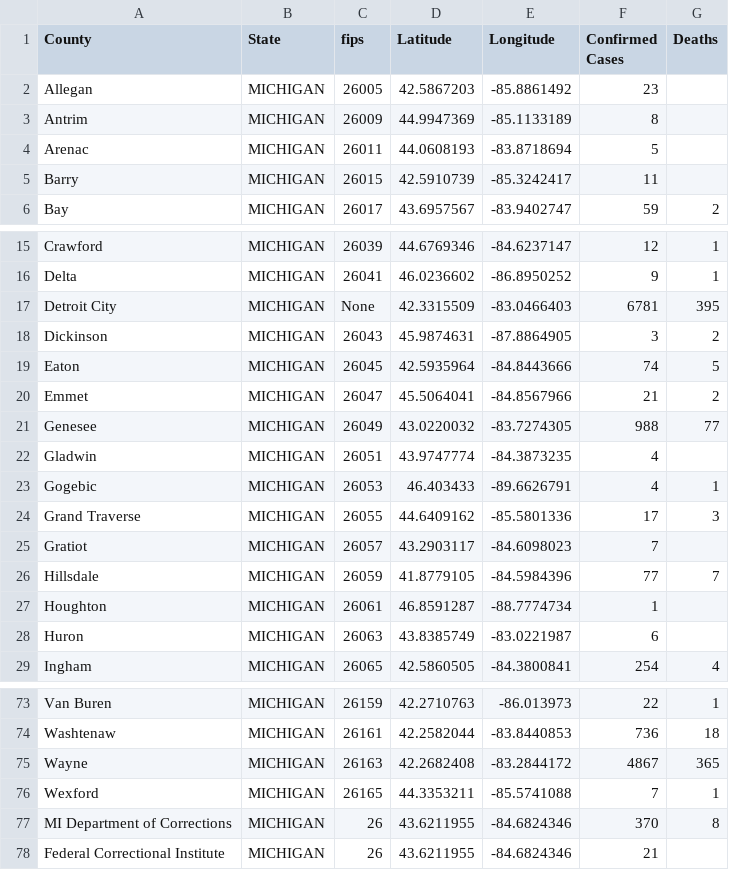
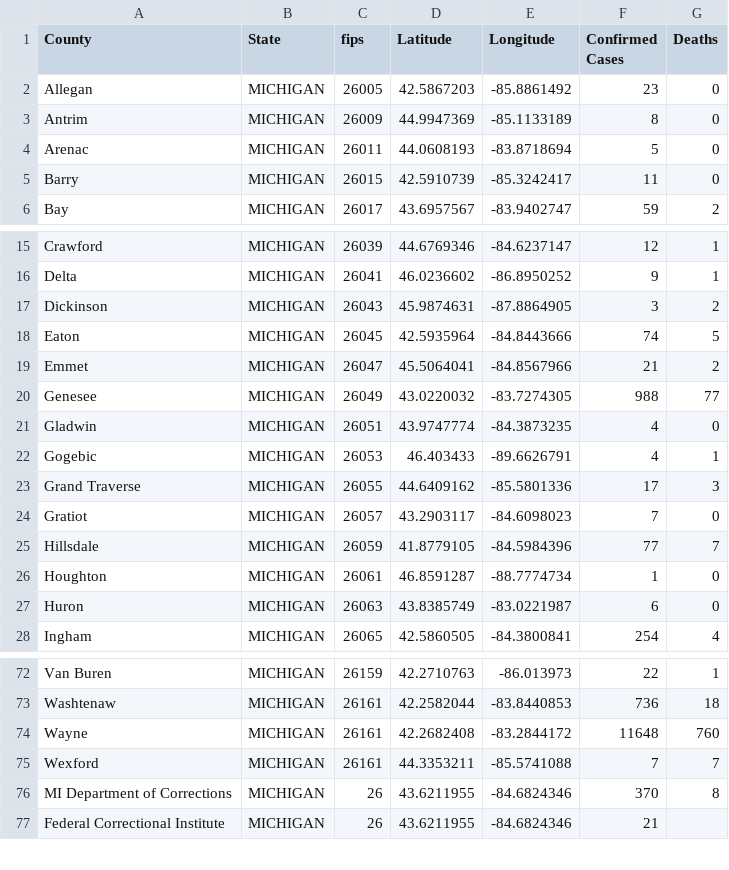
Before and after one commit to ThanatoSohne/COVID-19-Outbreak-Visualization-Tool, a CSV file: Web Scrapers/US States/COVID-19_cases_midoh.csv, drawn as a sheet; only a part is shown, gaps mark what is left out; removed rows and columns are numbered as before the commit, all else as after; the diff covers the shown part only; the diff names each change by its address in the sheet, - before the commit and + after, or states it on an @@ line.

Commit message:
Update COVID-19_cases_midoh.csv

```diff
--- a/Web Scrapers/US States/COVID-19_cases_midoh.csv
+++ b/Web Scrapers/US States/COVID-19_cases_midoh.csv
-G2:G5 (Deaths): (empty)
+G2:G5 (Deaths): 0
-row 17: Detroit City | MICHIGAN | None | 42.3315509 | -83.0466403 | 6781 | 395
-G21 (Deaths): (empty)
+G21 (Deaths): 0
-G24 (Deaths): (empty)
+G24 (Deaths): 0
-G26:G27 (Deaths): (empty)
+G26:G27 (Deaths): 0
-C74 (fips): 26163
+C74 (fips): 26161
-F74 (Confirmed Cases): 4867
+F74 (Confirmed Cases): 11648
-G74 (Deaths): 365
+G74 (Deaths): 760
-C75 (fips): 26165
+C75 (fips): 26161
-G75 (Deaths): 1
+G75 (Deaths): 7
```
Also changed, not shown: 16 edited cells elsewhere in this file.
